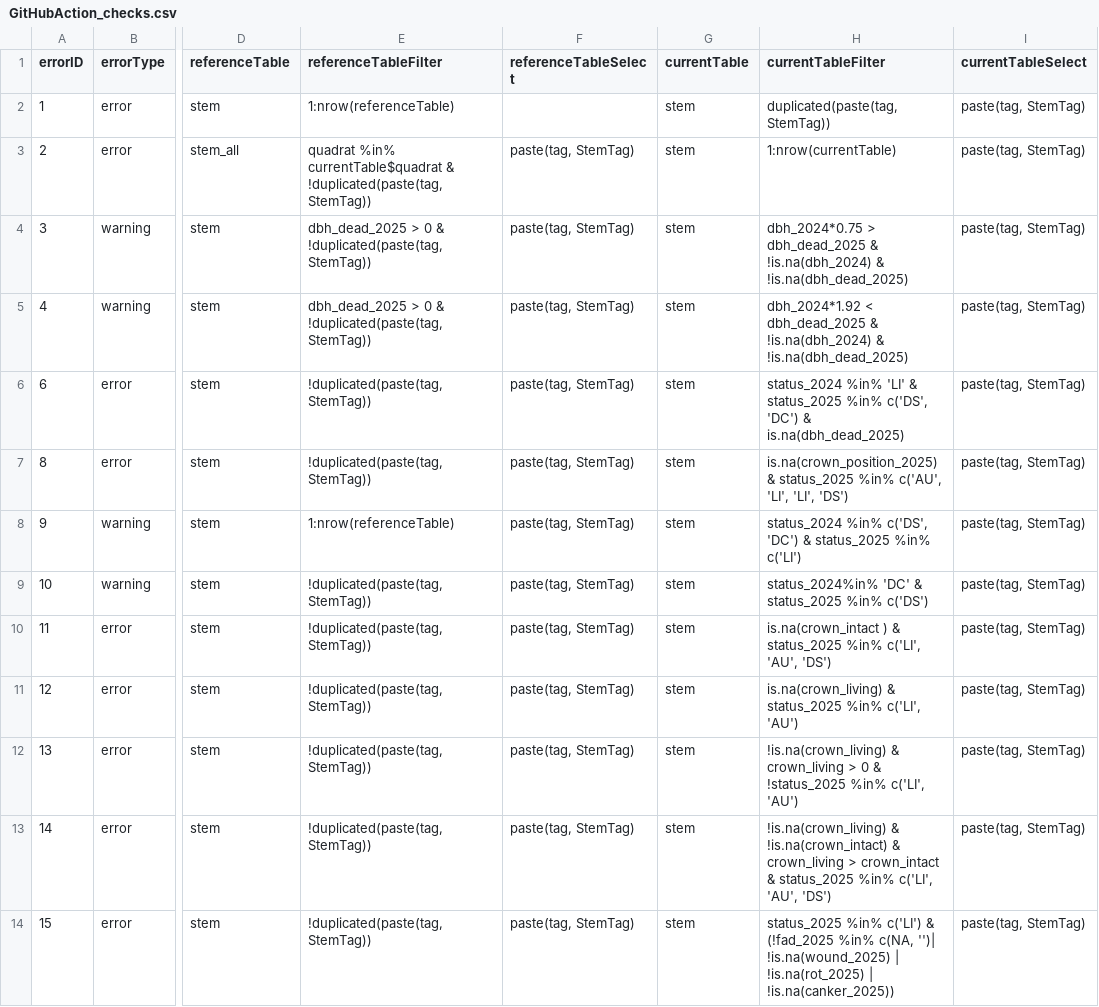
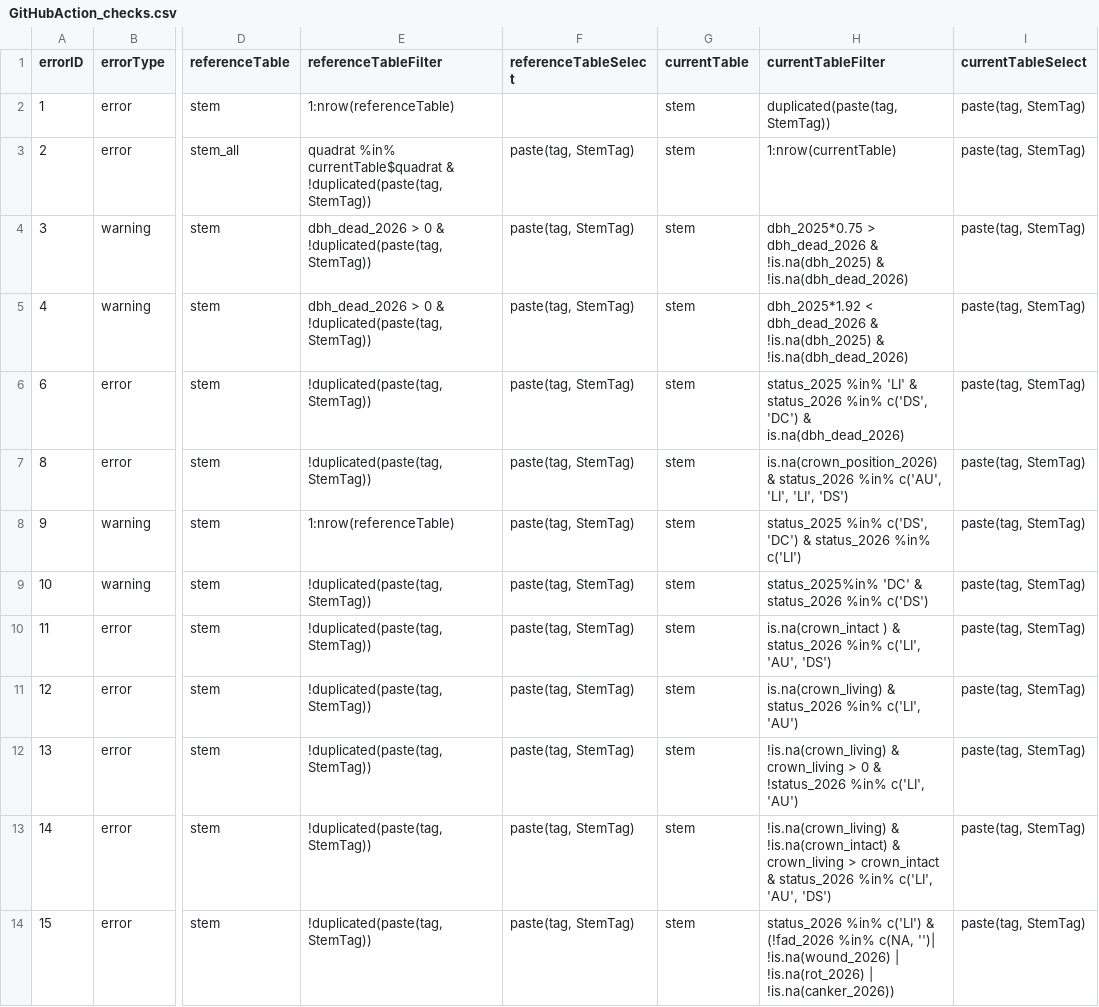
Before and after one commit to SCBI-ForestGEO/SCBImortality, a CSV file: R_scripts/GitHubAction_checks.csv, drawn as a sheet; only a part is shown, gaps mark what is left out; the diff covers the shown part only; the diff names each change by its address in the sheet, - before the commit and + after, or states it on an @@ line.

Commit message:
update column names in checks for new year

```diff
--- a/R_scripts/GitHubAction_checks.csv
+++ b/R_scripts/GitHubAction_checks.csv
-E4:E5 (referenceTableFilter): dbh_dead_2025 > 0…
+E4:E5 (referenceTableFilter): dbh_dead_2026 > 0…
-H4 (currentTableFilter): dbh_2024*0.75 > dbh_dead_2025 & !is.na(dbh_2024) & !is.na(dbh_dead_2025)
+H4 (currentTableFilter): dbh_2025*0.75 > dbh_dead_2026 & !is.na(dbh_2025) & !is.na(dbh_dead_2026)
-H5 (currentTableFilter): dbh_2024*1.92 < dbh_dead_2025 & !is.na(dbh_2024) & !is.na(dbh_dead_2025)
+H5 (currentTableFilter): dbh_2025*1.92 < dbh_dead_2026 & !is.na(dbh_2025) & !is.na(dbh_dead_2026)
-H6 (currentTableFilter): status_2024 %in% 'LI' & status_2025 %in% c('DS', 'DC') & is.na(dbh_dead_2025)
+H6 (currentTableFilter): status_2025 %in% 'LI' & status_2026 %in% c('DS', 'DC') & is.na(dbh_dead_2026)
-H7 (currentTableFilter): is.na(crown_position_2025) & status_2025 %in% c('AU',…
+H7 (currentTableFilter): is.na(crown_position_2026) & status_2026 %in% c('AU',…
-H8 (currentTableFilter): status_2024 %in% c('DS', 'DC') & status_2025 %in% c('LI')
+H8 (currentTableFilter): status_2025 %in% c('DS', 'DC') & status_2026 %in% c('LI')
-H9 (currentTableFilter): status_2024%in% 'DC' & status_2025 %in% c('DS')
+H9 (currentTableFilter): status_2025%in% 'DC' & status_2026 %in% c('DS')
-H10 (currentTableFilter): …) & status_2025 %in% c('LI',…
+H10 (currentTableFilter): …) & status_2026 %in% c('LI',…
-H11 (currentTableFilter): is.na(crown_living) & status_2025 %in% c('LI',…
+H11 (currentTableFilter): is.na(crown_living) & status_2026 %in% c('LI',…
-H12 (currentTableFilter): …0 & !status_2025 %in% c('LI',…
+H12 (currentTableFilter): …0 & !status_2026 %in% c('LI',…
-H13 (currentTableFilter): …crown_intact & status_2025 %in% c('LI',…
+H13 (currentTableFilter): …crown_intact & status_2026 %in% c('LI',…
-H14 (currentTableFilter): status_2025 %in% c('LI') & (!fad_2025 %in% c(NA, '')| !is.na(wound_2025) | !is.na(rot_2025) | !is.na(canker_2025))
+H14 (currentTableFilter): status_2026 %in% c('LI') & (!fad_2026 %in% c(NA, '')| !is.na(wound_2026) | !is.na(rot_2026) | !is.na(canker_2026))
```
Also changed, not shown: 14 edited cells elsewhere in this file.
